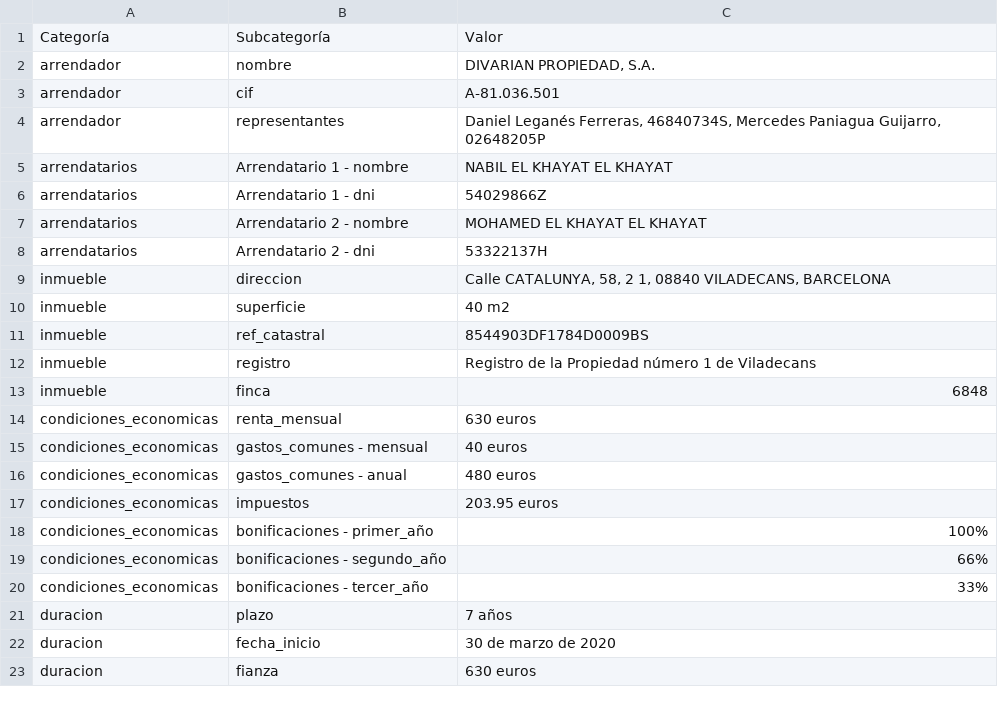
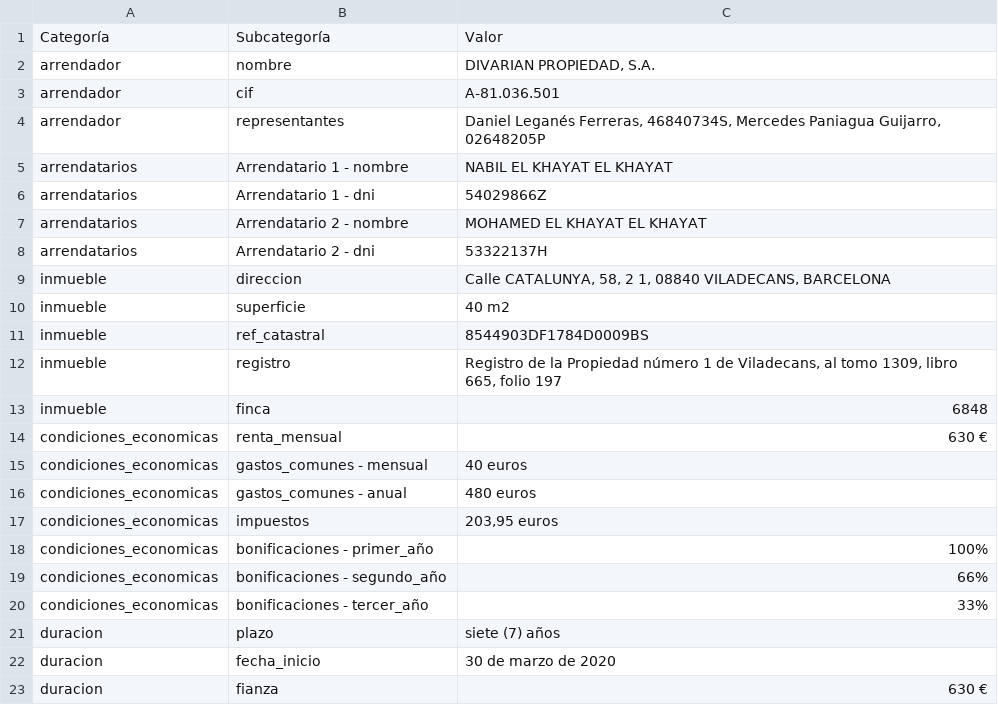
Before and after one commit to slam000/rag_contratos, a CSV file: datos_contrato.csv, drawn as a sheet.

```diff
--- a/datos_contrato.csv
+++ b/datos_contrato.csv
@@ -11,8 +11,8 @@ inmueble,superficie,40 m2
 inmueble,ref_catastral,8544903DF1784D0009BS
-inmueble,registro,Registro de la Propiedad número 1 de Viladecans
+inmueble,registro,"Registro de la Propiedad número 1 de Viladecans, al tomo 1309, libro 665, folio 197"
 inmueble,finca,6848
-condiciones_economicas,renta_mensual,630 euros
+condiciones_economicas,renta_mensual,630 €
 condiciones_economicas,gastos_comunes - mensual,40 euros
 condiciones_economicas,gastos_comunes - anual,480 euros
-condiciones_economicas,impuestos,203.95 euros
+condiciones_economicas,impuestos,"203,95 euros"
 condiciones_economicas,bonificaciones - primer_año,100%
@@ -20,4 +20,4 @@ condiciones_economicas,bonificaciones - segundo_año,66%
 condiciones_economicas,bonificaciones - tercer_año,33%
-duracion,plazo,7 años
+duracion,plazo,siete (7) años
 duracion,fecha_inicio,30 de marzo de 2020
-duracion,fianza,630 euros
+duracion,fianza,630 €
```
Also changed, not shown: 10 other files.
